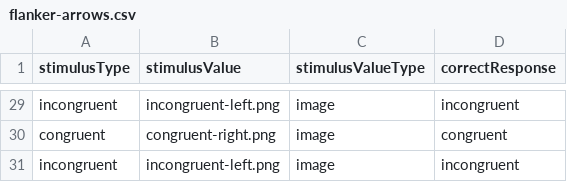
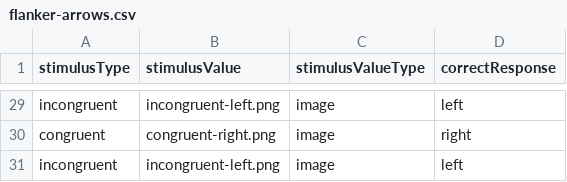
Before and after one commit to tatool/tatool-web, a CSV file: app/projects/public/myExperiment/stimuli/flanker-arrows.csv, drawn as a sheet; only a part is shown, gaps mark what is left out; the diff covers the shown part only; the diff names each change by its address in the sheet, - before the commit and + after, or states it on an @@ line.

```diff
--- a/app/projects/public/myExperiment/stimuli/flanker-arrows.csv
+++ b/app/projects/public/myExperiment/stimuli/flanker-arrows.csv
-D29 (correctResponse): incongruent
+D29 (correctResponse): left
-D30 (correctResponse): congruent
+D30 (correctResponse): right
-D31 (correctResponse): incongruent
+D31 (correctResponse): left
```
Also changed, not shown: 27 edited cells elsewhere in this file, 20 other files.
